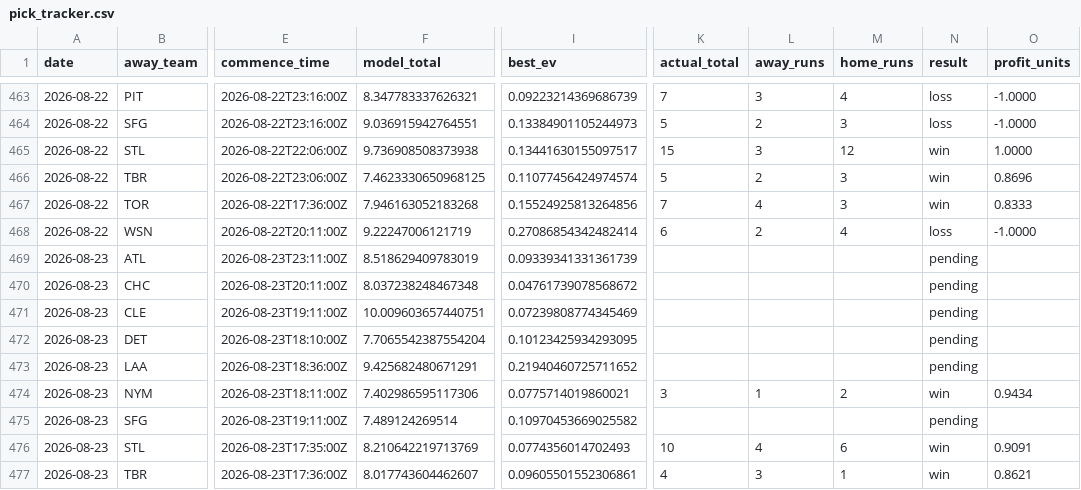
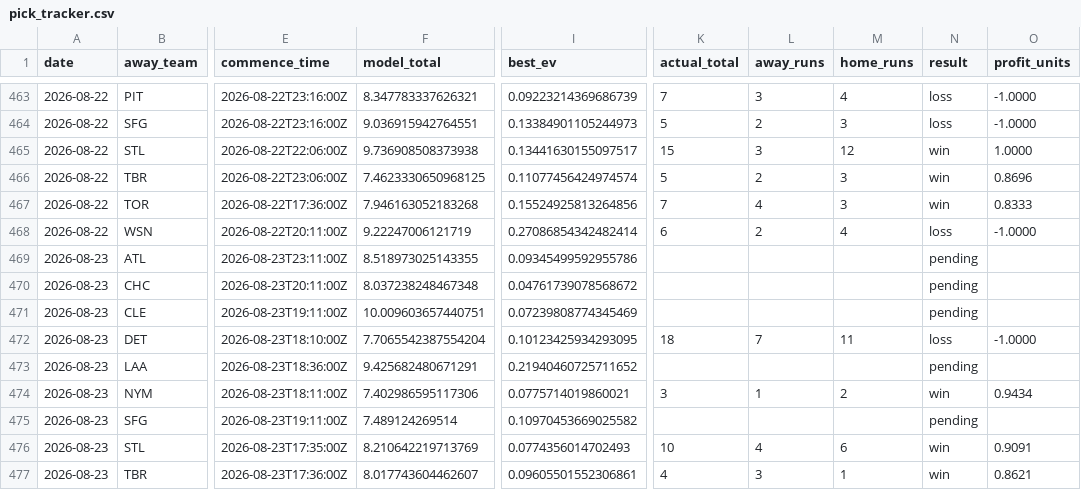
Before and after one commit to Jackstein0/atsrecipts-live-model, a CSV file: atsrecipts-upload-ready/data/processed/pick_tracker.csv, drawn as a sheet; only a part is shown, gaps mark what is left out; the diff names each change by its address in the sheet, - before the commit and + after, or states it on an @@ line.

```diff
--- a/atsrecipts-upload-ready/data/processed/pick_tracker.csv
+++ b/atsrecipts-upload-ready/data/processed/pick_tracker.csv
-F469 (model_total): 8.518629409783019
+F469 (model_total): 8.518973025143355
-I469 (best_ev): 0.09339341331361739
+I469 (best_ev): 0.09345499592955786
-K472 (actual_total): (empty)
+K472 (actual_total): 18
-L472 (away_runs): (empty)
+L472 (away_runs): 7
-M472 (home_runs): (empty)
+M472 (home_runs): 11
-N472 (result): pending
+N472 (result): loss
-O472 (profit_units): (empty)
+O472 (profit_units): -1.0000
```
Also changed, not shown: atsrecipts-upload-ready/data/processed/pick_tracker_model_b.csv, atsrecipts-upload-ready/data/processed/today_features.csv, 16 other files.
